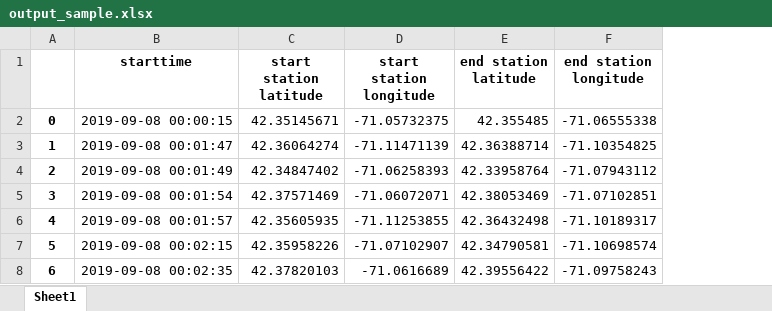
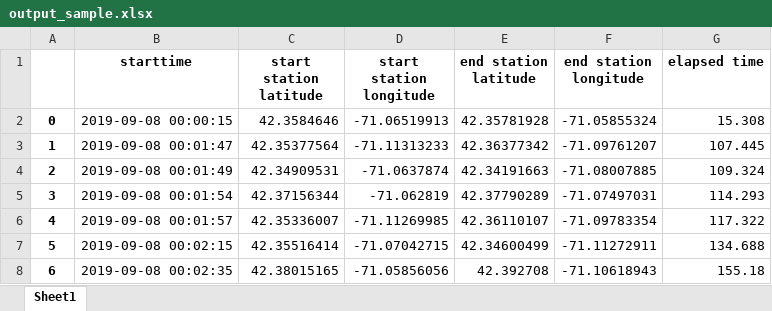
Before and after one commit to NaroaCS/AutonomousBicycleSimulation, an Excel workbook: output_sample.xlsx, sheet Sheet1, drawn as a sheet; only a part is shown; values as stored, in another font and other column widths than the file's, no borders; the diff covers the shown part only; the diff names each change by its address in the sheet, - before the commit and + after, or states it on an @@ line.

Commit message:
Solved issue with time

```diff
--- a/output_sample.xlsx (sheet Sheet1)
+++ b/output_sample.xlsx (sheet Sheet1)
+column G (elapsed time), rows 2-8: 15.308 | 107.445 | 109.324 | 114.293 | 117.322 | 134.688 | 155.18
-C2 (start station latitude): 42.35145671
+C2 (start station latitude): 42.3584646
-D2 (start station longitude): -71.05732375
+D2 (start station longitude): -71.06519913
-E2 (end station latitude): 42.355485
+E2 (end station latitude): 42.35781928
-F2 (end station longitude): -71.06555338
+F2 (end station longitude): -71.05855324
-C3 (start station latitude): 42.36064274
+C3 (start station latitude): 42.35377564
-D3 (start station longitude): -71.11471139
+D3 (start station longitude): -71.11313233
-E3 (end station latitude): 42.36388714
+E3 (end station latitude): 42.36377342
-F3 (end station longitude): -71.10354825
+F3 (end station longitude): -71.09761207
-C4 (start station latitude): 42.34847402
+C4 (start station latitude): 42.34909531
-D4 (start station longitude): -71.06258393
+D4 (start station longitude): -71.0637874
-E4 (end station latitude): 42.33958764
+E4 (end station latitude): 42.34191663
-F4 (end station longitude): -71.07943112
+F4 (end station longitude): -71.08007885
-C5 (start station latitude): 42.37571469
+C5 (start station latitude): 42.37156344
-D5 (start station longitude): -71.06072071
+D5 (start station longitude): -71.062819
-E5 (end station latitude): 42.38053469
+E5 (end station latitude): 42.37790289
-F5 (end station longitude): -71.07102851
+F5 (end station longitude): -71.07497031
-C6 (start station latitude): 42.35605935
+C6 (start station latitude): 42.35336007
-D6 (start station longitude): -71.11253855
+D6 (start station longitude): -71.11269985
-E6 (end station latitude): 42.36432498
+E6 (end station latitude): 42.36110107
-F6 (end station longitude): -71.10189317
+F6 (end station longitude): -71.09783354
-C7 (start station latitude): 42.35958226
+C7 (start station latitude): 42.35516414
-D7 (start station longitude): -71.07102907
+D7 (start station longitude): -71.07042715
-E7 (end station latitude): 42.34790581
+E7 (end station latitude): 42.34600499
-F7 (end station longitude): -71.10698574
+F7 (end station longitude): -71.11272911
-C8 (start station latitude): 42.37820103
+C8 (start station latitude): 42.38015165
-D8 (start station longitude): -71.0616689
+D8 (start station longitude): -71.05856056
-E8 (end station latitude): 42.39556422
+E8 (end station latitude): 42.392708
-F8 (end station longitude): -71.09758243
+F8 (end station longitude): -71.10618943
```
Also changed, not shown: 36 edited cells elsewhere in this sheet, 2 other files.
